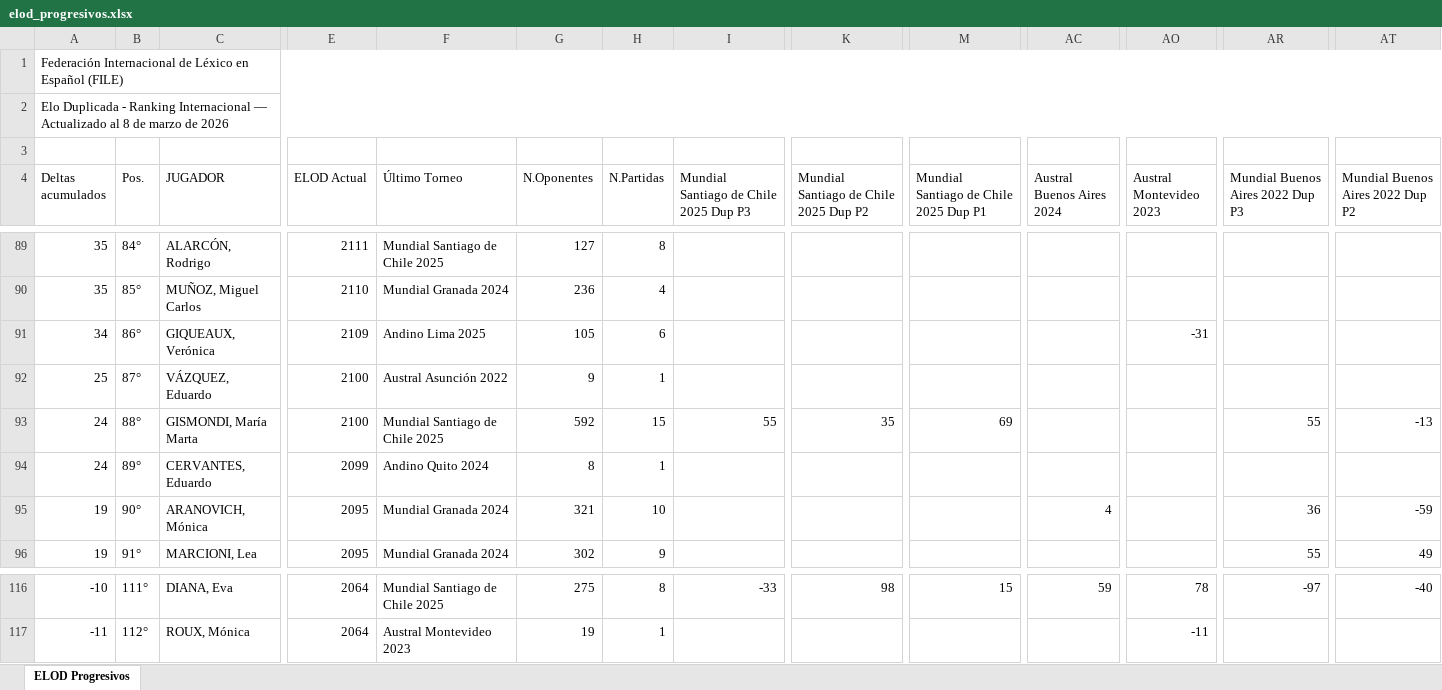
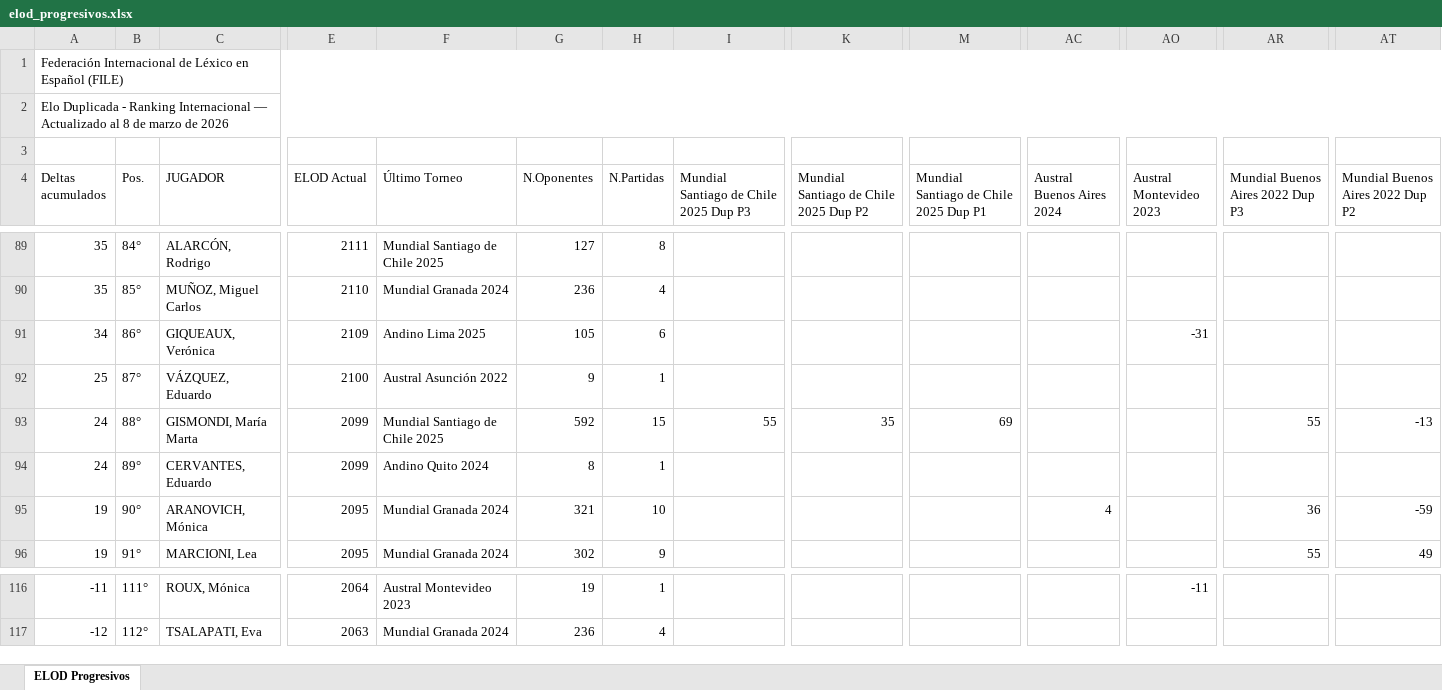
Before and after one commit to hklie/ELOD, an Excel workbook: output/elod_progresivos.xlsx, sheet ELOD Progresivos, drawn as a sheet; only a part is shown, gaps mark what is left out; values as stored, in another font and other column widths than the file's, no cell formats; charts and pictures not drawn; the diff covers the shown part only; the diff names each change by its address in the sheet, - before the commit and + after, or states it on an @@ line.

```diff
--- a/output/elod_progresivos.xlsx (sheet ELOD Progresivos)
+++ b/output/elod_progresivos.xlsx (sheet ELOD Progresivos)
-E93 (ELOD Actual): 2100
+E93 (ELOD Actual): 2099
-A116 (Deltas acumulados): -10
+A116 (Deltas acumulados): -11
-C116 (JUGADOR): DIANA, Eva
+C116 (JUGADOR): ROUX, Mónica
-F116 (Último Torneo): Mundial Santiago de Chile 2025
+F116 (Último Torneo): Austral Montevideo 2023
-G116 (N.Oponentes): 275
+G116 (N.Oponentes): 19
-H116 (N.Partidas): 8
+H116 (N.Partidas): 1
-I116: -33
+I116: (empty)
-K116: 98
+K116: (empty)
-M116: 15
+M116: (empty)
-AC116 (Austral Buenos Aires 2024): 59
+AC116 (Austral Buenos Aires 2024): (empty)
-AO116 (Austral Montevideo 2023): 78
+AO116 (Austral Montevideo 2023): -11
-AR116 (Mundial Buenos Aires 2022 Dup P3): -97
+AR116 (Mundial Buenos Aires 2022 Dup P3): (empty)
-AT116 (Mundial Buenos Aires 2022 Dup P2): -40
+AT116 (Mundial Buenos Aires 2022 Dup P2): (empty)
-A117 (Deltas acumulados): -11
+A117 (Deltas acumulados): -12
-C117 (JUGADOR): ROUX, Mónica
+C117 (JUGADOR): TSALAPATI, Eva
-E117 (ELOD Actual): 2064
+E117 (ELOD Actual): 2063
-F117 (Último Torneo): Austral Montevideo 2023
+F117 (Último Torneo): Mundial Granada 2024
-G117 (N.Oponentes): 19
+G117 (N.Oponentes): 236
-H117 (N.Partidas): 1
+H117 (N.Partidas): 4
-AO117 (Austral Montevideo 2023): -11
+AO117 (Austral Montevideo 2023): (empty)
```
Also changed, not shown: 1 added row, 2 removed rows and 1672 edited cells elsewhere in this sheet, cell formats, 4 other files.
